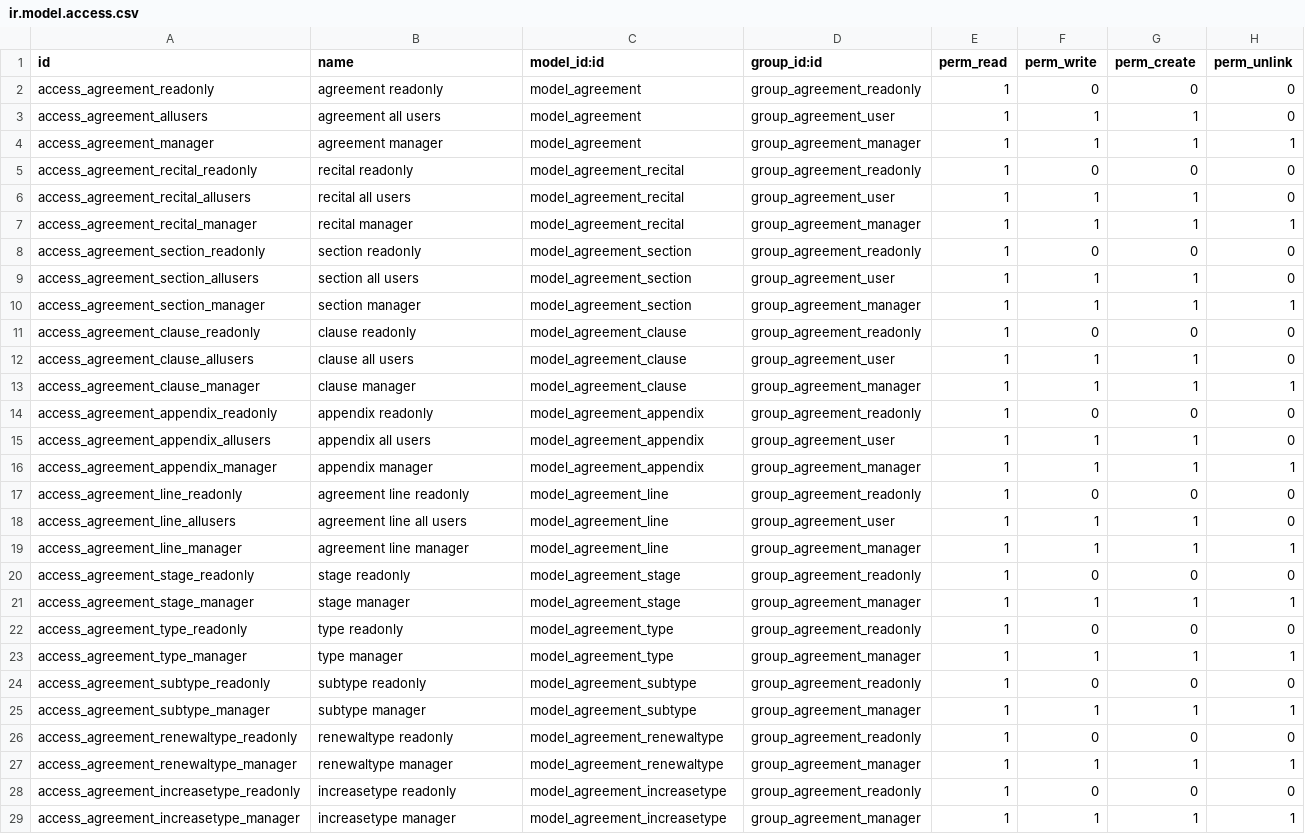
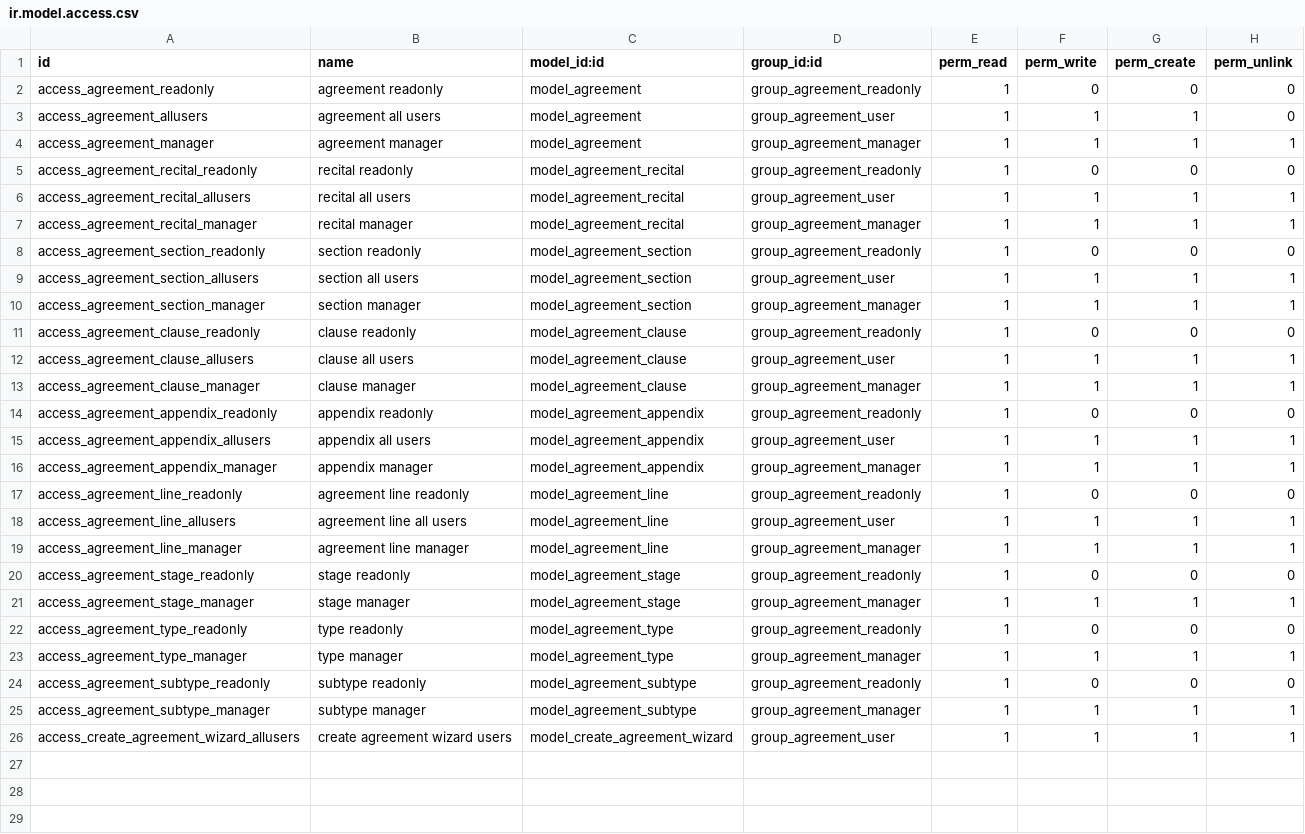
Before and after one commit to dixmit/agreement, a CSV file: agreement_legal/security/ir.model.access.csv, drawn as a sheet.

Commit message:
[14.0][ENH] agreement_legal

```diff
--- a/agreement_legal/security/ir.model.access.csv
+++ b/agreement_legal/security/ir.model.access.csv
@@ -5,15 +5,15 @@ access_agreement_manager,agreement manager,model_agreement,group_agreement_manag
 access_agreement_recital_readonly,recital readonly,model_agreement_recital,group_agreement_readonly,1,0,0,0
-access_agreement_recital_allusers,recital all users,model_agreement_recital,group_agreement_user,1,1,1,0
+access_agreement_recital_allusers,recital all users,model_agreement_recital,group_agreement_user,1,1,1,1
 access_agreement_recital_manager,recital manager,model_agreement_recital,group_agreement_manager,1,1,1,1
 access_agreement_section_readonly,section readonly,model_agreement_section,group_agreement_readonly,1,0,0,0
-access_agreement_section_allusers,section all users,model_agreement_section,group_agreement_user,1,1,1,0
+access_agreement_section_allusers,section all users,model_agreement_section,group_agreement_user,1,1,1,1
 access_agreement_section_manager,section manager,model_agreement_section,group_agreement_manager,1,1,1,1
 access_agreement_clause_readonly,clause readonly,model_agreement_clause,group_agreement_readonly,1,0,0,0
-access_agreement_clause_allusers,clause all users,model_agreement_clause,group_agreement_user,1,1,1,0
+access_agreement_clause_allusers,clause all users,model_agreement_clause,group_agreement_user,1,1,1,1
 access_agreement_clause_manager,clause manager,model_agreement_clause,group_agreement_manager,1,1,1,1
 access_agreement_appendix_readonly,appendix readonly,model_agreement_appendix,group_agreement_readonly,1,0,0,0
-access_agreement_appendix_allusers,appendix all users,model_agreement_appendix,group_agreement_user,1,1,1,0
+access_agreement_appendix_allusers,appendix all users,model_agreement_appendix,group_agreement_user,1,1,1,1
 access_agreement_appendix_manager,appendix manager,model_agreement_appendix,group_agreement_manager,1,1,1,1
 access_agreement_line_readonly,agreement line readonly,model_agreement_line,group_agreement_readonly,1,0,0,0
-access_agreement_line_allusers,agreement line all users,model_agreement_line,group_agreement_user,1,1,1,0
+access_agreement_line_allusers,agreement line all users,model_agreement_line,group_agreement_user,1,1,1,1
 access_agreement_line_manager,agreement line manager,model_agreement_line,group_agreement_manager,1,1,1,1
@@ -25,5 +25,2 @@ access_agreement_subtype_readonly,subtype readonly,model_agreement_subtype,group
 access_agreement_subtype_manager,subtype manager,model_agreement_subtype,group_agreement_manager,1,1,1,1
-access_agreement_renewaltype_readonly,renewaltype readonly,model_agreement_renewaltype,group_agreement_readonly,1,0,0,0
-access_agreement_renewaltype_manager,renewaltype manager,model_agreement_renewaltype,group_agreement_manager,1,1,1,1
-access_agreement_increasetype_readonly,increasetype readonly,model_agreement_increasetype,group_agreement_readonly,1,0,0,0
-access_agreement_increasetype_manager,increasetype manager,model_agreement_increasetype,group_agreement_manager,1,1,1,1
+access_create_agreement_wizard_allusers,create agreement wizard users,model_create_agreement_wizard,group_agreement_user,1,1,1,1
```
Also changed, not shown: 55 other files.
